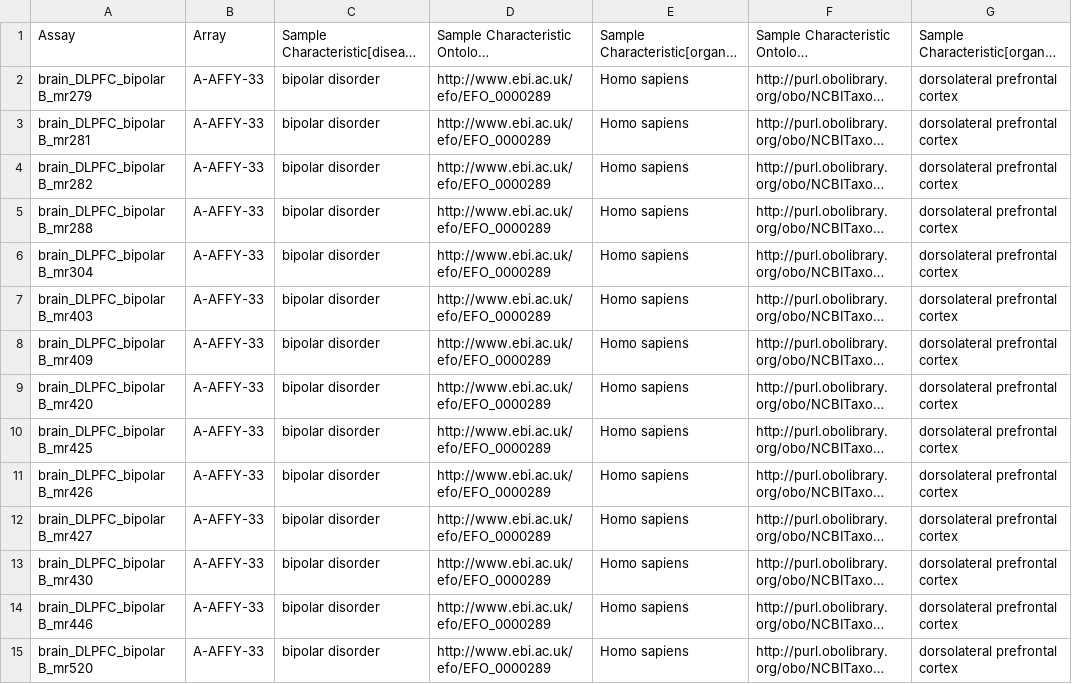
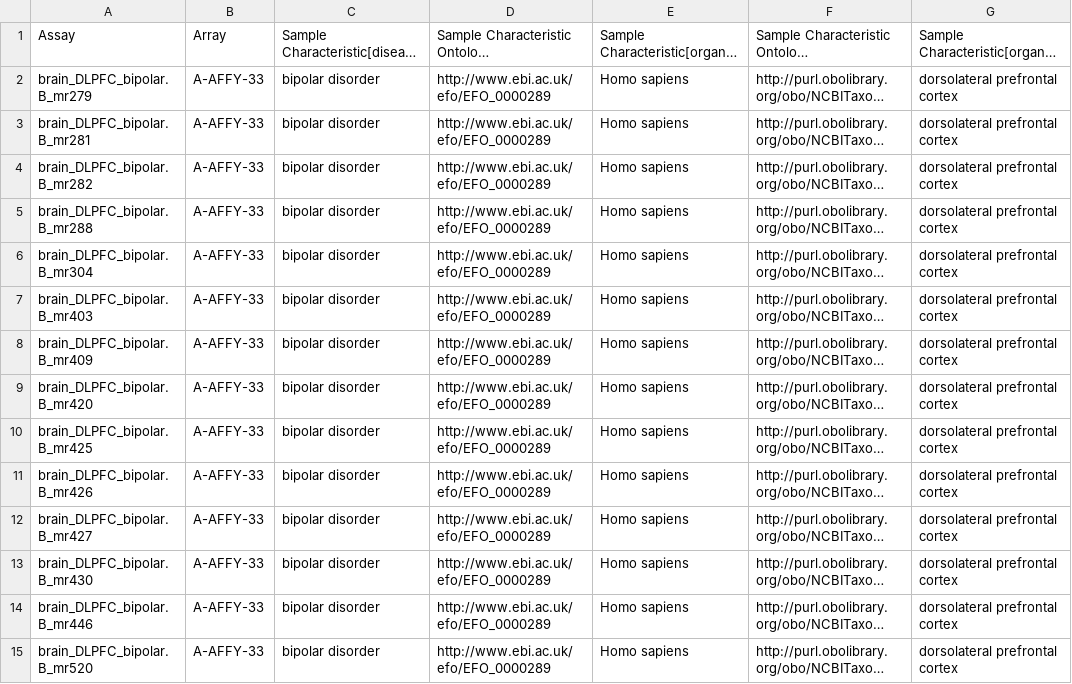
Before and after one commit to zivc888/Introduction-to-Bioinformatics-Final-Project, a TSV file: Databases/Bipolar - E-GEOD-5388/E-GEOD-5388-experiment-design.tsv, drawn as a sheet; only a part is shown; long unchanged cells end in …; the diff covers the shown part only; the diff names each change by its address in the sheet, - before the commit and + after, or states it on an @@ line.

Commit message:
Progress made on data preperation

```diff
--- a/Databases/Bipolar - E-GEOD-5388/E-GEOD-5388-experiment-design.tsv
+++ b/Databases/Bipolar - E-GEOD-5388/E-GEOD-5388-experiment-design.tsv
-A2: brain_DLPFC_bipolar B_mr279
+A2: brain_DLPFC_bipolar.B_mr279
-A3: brain_DLPFC_bipolar B_mr281
+A3: brain_DLPFC_bipolar.B_mr281
-A4: brain_DLPFC_bipolar B_mr282
+A4: brain_DLPFC_bipolar.B_mr282
-A5: brain_DLPFC_bipolar B_mr288
+A5: brain_DLPFC_bipolar.B_mr288
-A6: brain_DLPFC_bipolar B_mr304
+A6: brain_DLPFC_bipolar.B_mr304
-A7: brain_DLPFC_bipolar B_mr403
+A7: brain_DLPFC_bipolar.B_mr403
-A8: brain_DLPFC_bipolar B_mr409
+A8: brain_DLPFC_bipolar.B_mr409
-A9: brain_DLPFC_bipolar B_mr420
+A9: brain_DLPFC_bipolar.B_mr420
-A10: brain_DLPFC_bipolar B_mr425
+A10: brain_DLPFC_bipolar.B_mr425
-A11: brain_DLPFC_bipolar B_mr426
+A11: brain_DLPFC_bipolar.B_mr426
-A12: brain_DLPFC_bipolar B_mr427
+A12: brain_DLPFC_bipolar.B_mr427
-A13: brain_DLPFC_bipolar B_mr430
+A13: brain_DLPFC_bipolar.B_mr430
-A14: brain_DLPFC_bipolar B_mr446
+A14: brain_DLPFC_bipolar.B_mr446
-A15: brain_DLPFC_bipolar B_mr520
+A15: brain_DLPFC_bipolar.B_mr520
```
Also changed, not shown: 47 edited cells elsewhere in this file, 5 other files.
